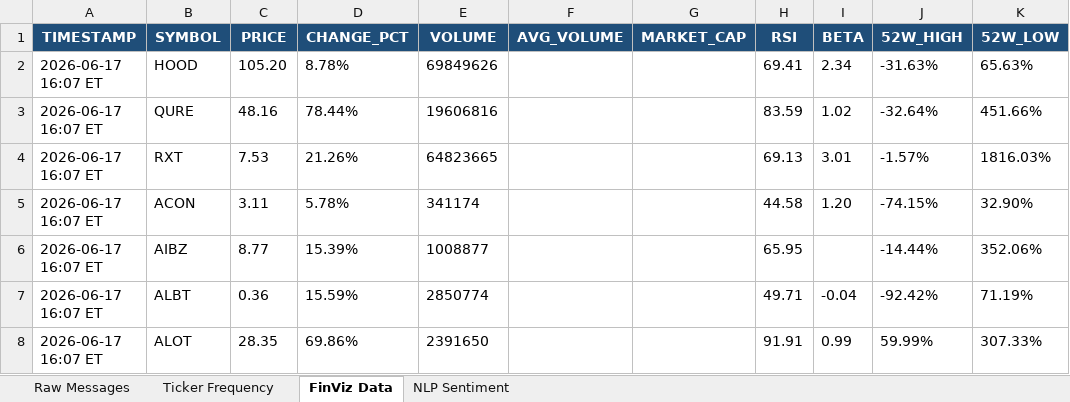
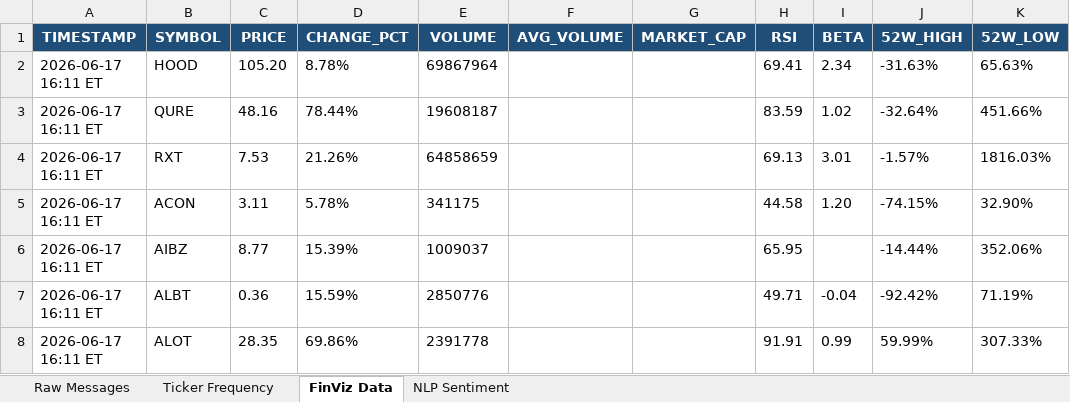
Before and after one commit to 7scgb4t8vc-cpu/stocktwits-collector, an Excel workbook: data/stocktwits_data.xlsx, sheet FinViz Data, drawn as a sheet; only a part is shown; values as stored, in another font and other column widths than the file's, no borders; the diff names each change by its address in the sheet, - before the commit and + after, or states it on an @@ line.

```diff
--- a/data/stocktwits_data.xlsx (sheet FinViz Data)
+++ b/data/stocktwits_data.xlsx (sheet FinViz Data)
-A2:A8 (TIMESTAMP): 2026-06-17 16:07 ET
+A2:A8 (TIMESTAMP): 2026-06-17 16:11 ET
-E2 (VOLUME): 69849626
+E2 (VOLUME): 69867964
-E3 (VOLUME): 19606816
+E3 (VOLUME): 19608187
-E4 (VOLUME): 64823665
+E4 (VOLUME): 64858659
-E5 (VOLUME): 341174
+E5 (VOLUME): 341175
-E6 (VOLUME): 1008877
+E6 (VOLUME): 1009037
-E7 (VOLUME): 2850774
+E7 (VOLUME): 2850776
-E8 (VOLUME): 2391650
+E8 (VOLUME): 2391778
```
Also changed, not shown: sheet NLP Sentiment, sheet Raw Messages, sheet Ticker Frequency, 4 other files.
